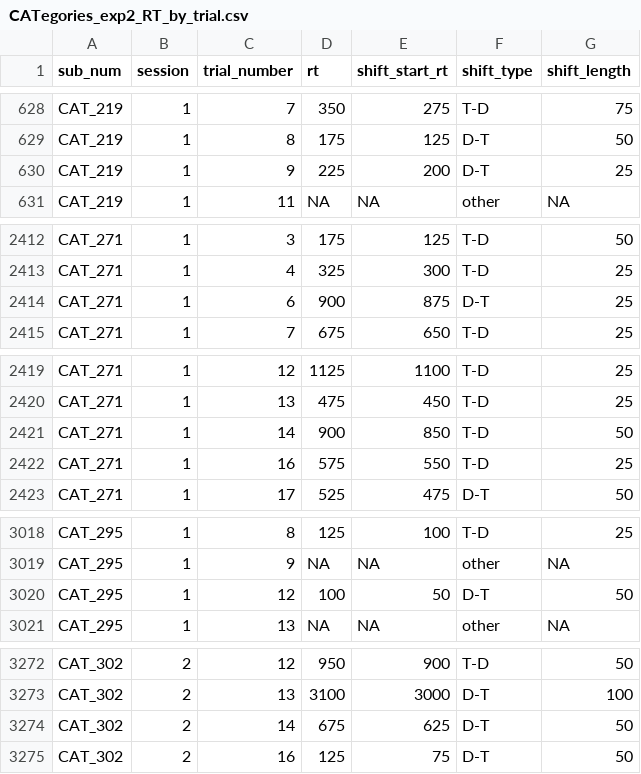
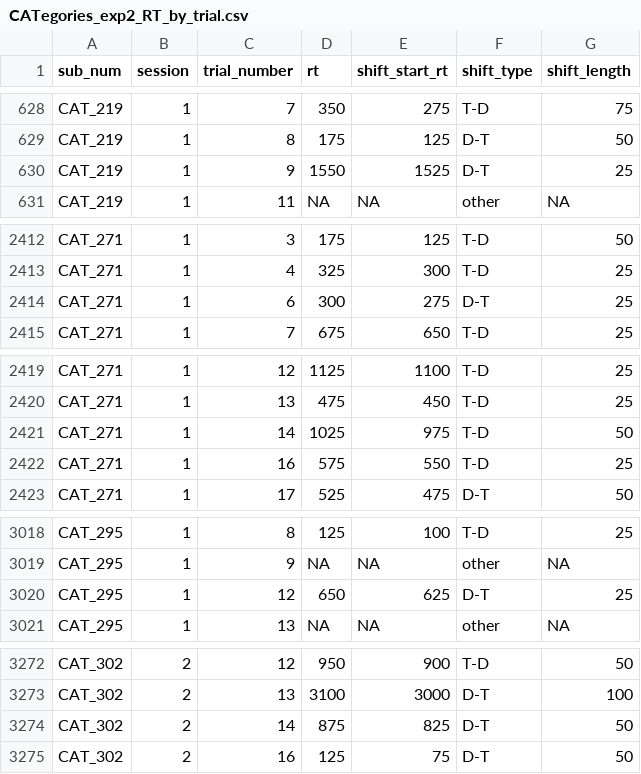
Before and after one commit to mzettersten/lwl_typ_animals, a CSV file: data_analysis/registered_report/data/processed_data/CATegories_exp2_RT_by_trial.csv, drawn as a sheet; only a part is shown, gaps mark what is left out; the diff covers the shown part only.

```diff
--- a/data_analysis/registered_report/data/processed_data/CATegories_exp2_RT_by_trial.csv
+++ b/data_analysis/registered_report/data/processed_data/CATegories_exp2_RT_by_trial.csv
@@ -629,3 +629,3 @@ CAT_219,1,7,350,275,T-D,75
 CAT_219,1,8,175,125,D-T,50
-CAT_219,1,9,225,200,D-T,25
+CAT_219,1,9,1550,1525,D-T,25
 CAT_219,1,11,NA,NA,other,NA
@@ -2413,3 +2413,3 @@ CAT_271,1,3,175,125,T-D,50
 CAT_271,1,4,325,300,T-D,25
-CAT_271,1,6,900,875,D-T,25
+CAT_271,1,6,300,275,D-T,25
 CAT_271,1,7,675,650,T-D,25
@@ -2420,3 +2420,3 @@ CAT_271,1,12,1125,1100,T-D,25
 CAT_271,1,13,475,450,T-D,25
-CAT_271,1,14,900,850,T-D,50
+CAT_271,1,14,1025,975,T-D,50
 CAT_271,1,16,575,550,T-D,25
@@ -3019,3 +3019,3 @@ CAT_295,1,8,125,100,T-D,25
 CAT_295,1,9,NA,NA,other,NA
-CAT_295,1,12,100,50,D-T,50
+CAT_295,1,12,650,625,D-T,25
 CAT_295,1,13,NA,NA,other,NA
@@ -3273,3 +3273,3 @@ CAT_302,2,12,950,900,T-D,50
 CAT_302,2,13,3100,3000,D-T,100
-CAT_302,2,14,675,625,D-T,50
+CAT_302,2,14,875,825,D-T,50
 CAT_302,2,16,125,75,D-T,50
```
Also changed, not shown: 19 edited cells elsewhere in this file, 2 other files.
